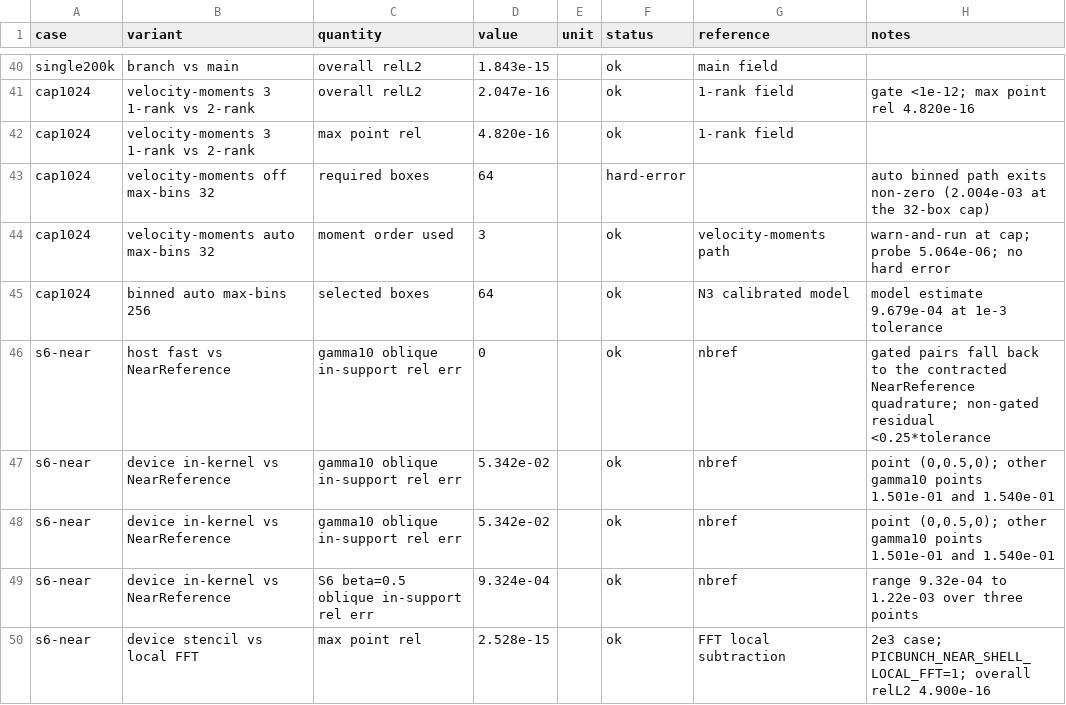
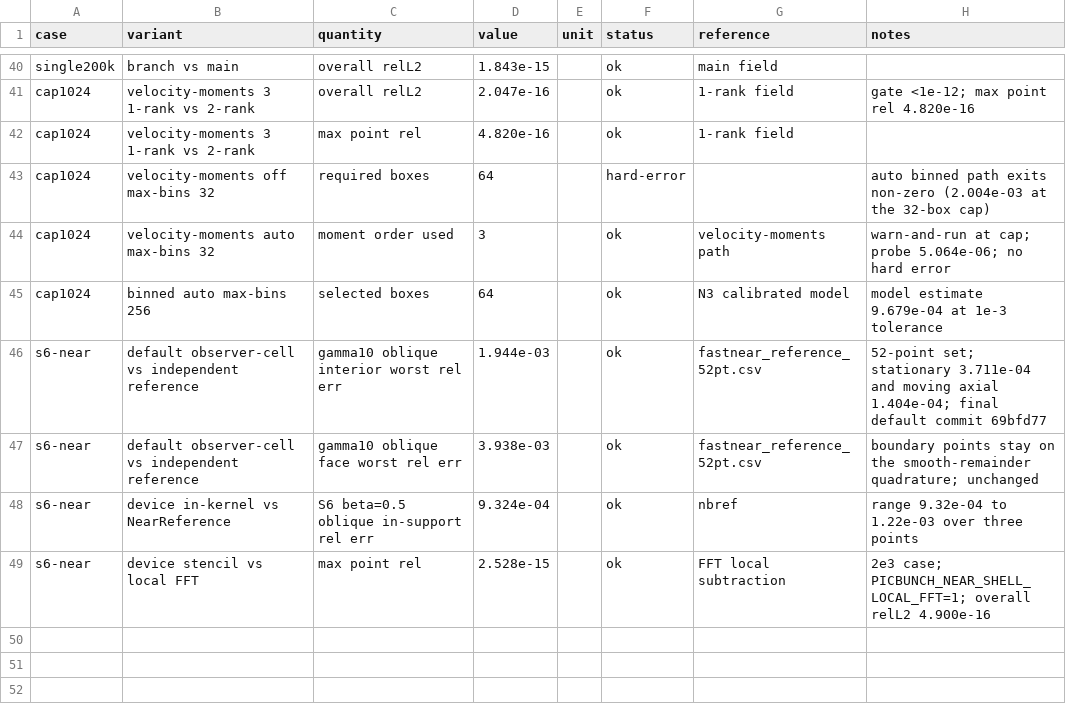
Before and after one commit to psychocoderHPC-bot/picBunch, a CSV file: docs/measurements/field_error_energy_spread.csv, drawn as a sheet; only a part is shown, gaps mark what is left out.

```diff
--- a/docs/measurements/field_error_energy_spread.csv
+++ b/docs/measurements/field_error_energy_spread.csv
@@ -45,5 +45,4 @@ cap1024,velocity-moments auto max-bins 32,moment order used,3,,ok,velocity-momen
 cap1024,binned auto max-bins 256,selected boxes,64,,ok,N3 calibrated model,model estimate 9.679e-04 at 1e-3 tolerance
-s6-near,host fast vs NearReference,gamma10 oblique in-support rel err,0,,ok,nbref,gated pairs fall back to the contracted NearReference quadrature; non-gated residual <0.25*tolerance
-s6-near,device in-kernel vs NearReference,gamma10 oblique in-support rel err,5.342e-02,,ok,nbref,"point (0,0.5,0); other gamma10 points 1.501e-01 and 1.540e-01"
-s6-near,device in-kernel vs NearReference,gamma10 oblique in-support rel err,5.342e-02,,ok,nbref,"point (0,0.5,0); other gamma10 points 1.501e-01 and 1.540e-01"
+s6-near,default observer-cell vs independent reference,gamma10 oblique interior worst rel err,1.944e-03,,ok,fastnear_reference_52pt.csv,"52-point set; stationary 3.711e-04 and moving axial 1.404e-04; final default commit 69bfd77"
+s6-near,default observer-cell vs independent reference,gamma10 oblique face worst rel err,3.938e-03,,ok,fastnear_reference_52pt.csv,boundary points stay on the smooth-remainder quadrature; unchanged
 s6-near,device in-kernel vs NearReference,S6 beta=0.5 oblique in-support rel err,9.324e-04,,ok,nbref,range 9.32e-04 to 1.22e-03 over three points
```
Also changed, not shown: docs/measurements/fastnear_fast_52pt.csv, docs/measurements/near_shell_device_speedup.csv, 39 other files.
